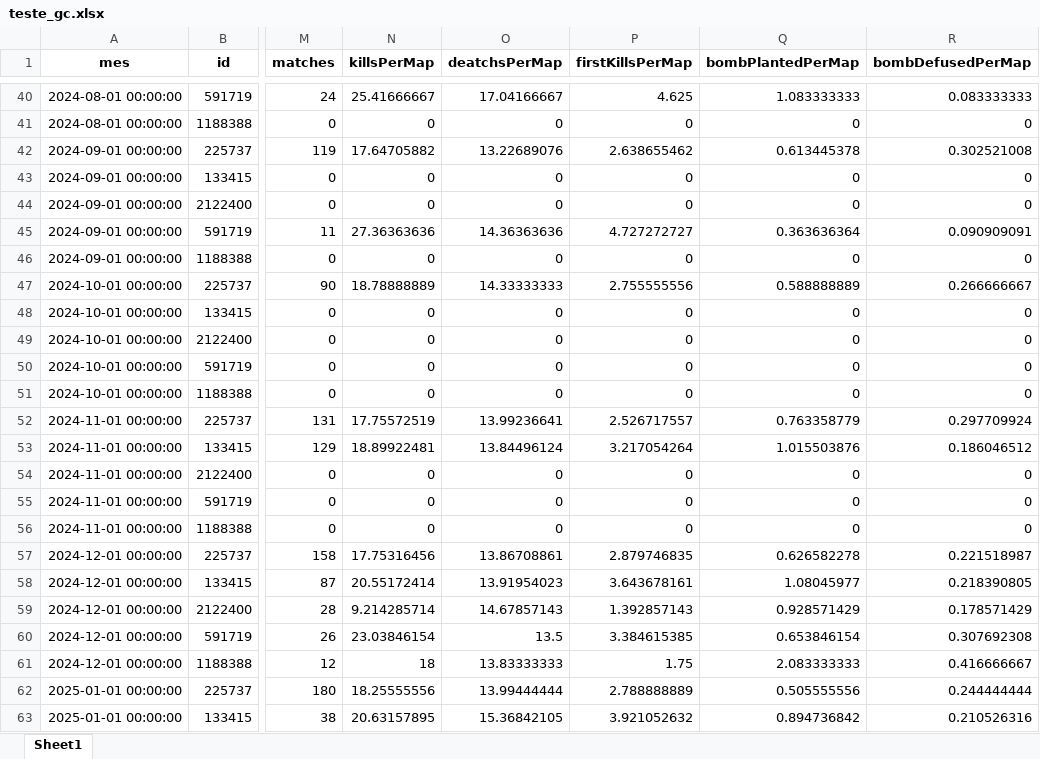
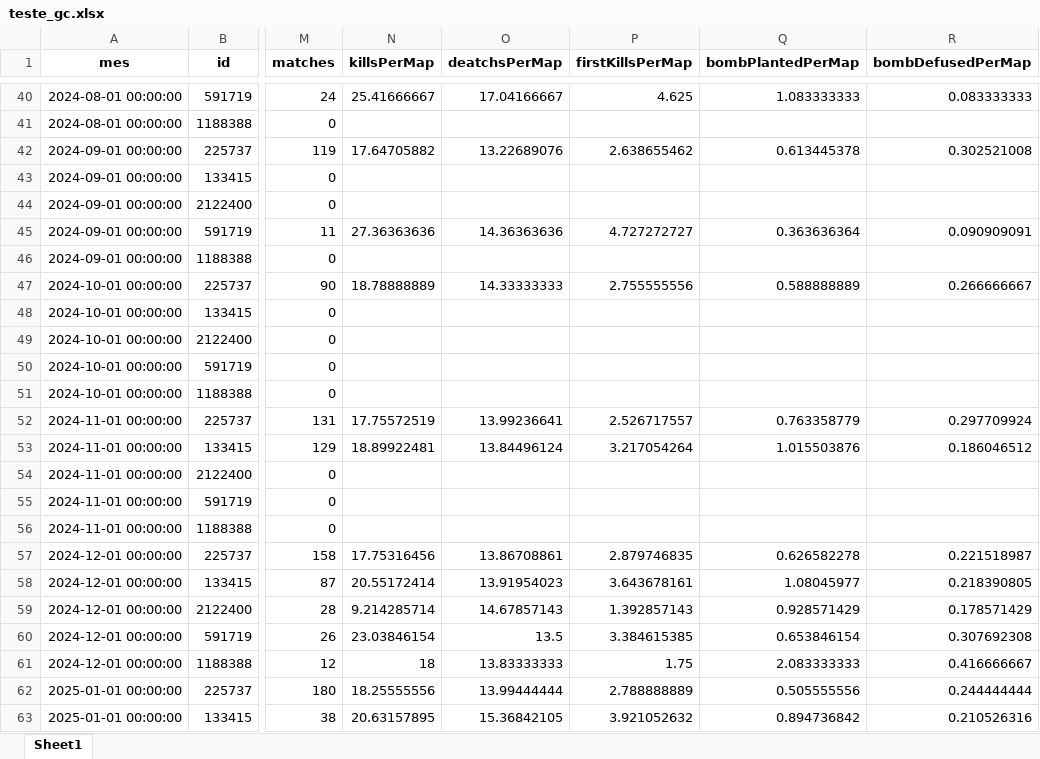
Before and after one commit to guimkt72/streamlit_gc, an Excel workbook: src/teste_gc.xlsx, sheet Sheet1, drawn as a sheet; only a part is shown, gaps mark what is left out; values as stored, in another font and other column widths than the file's, no borders; the diff covers the shown part only; the diff names each change by its address in the sheet, - before the commit and + after, or states it on an @@ line.

```diff
--- a/src/teste_gc.xlsx (sheet Sheet1)
+++ b/src/teste_gc.xlsx (sheet Sheet1)
-N41 (killsPerMap): 0
+N41 (killsPerMap): (empty)
-O41 (deatchsPerMap): 0
+O41 (deatchsPerMap): (empty)
-P41 (firstKillsPerMap): 0
+P41 (firstKillsPerMap): (empty)
-Q41 (bombPlantedPerMap): 0
+Q41 (bombPlantedPerMap): (empty)
-R41 (bombDefusedPerMap): 0
+R41 (bombDefusedPerMap): (empty)
-N43:N44 (killsPerMap): 0
+N43:N44 (killsPerMap): (empty)
-O43:O44 (deatchsPerMap): 0
+O43:O44 (deatchsPerMap): (empty)
-P43:P44 (firstKillsPerMap): 0
+P43:P44 (firstKillsPerMap): (empty)
-Q43:Q44 (bombPlantedPerMap): 0
+Q43:Q44 (bombPlantedPerMap): (empty)
-R43:R44 (bombDefusedPerMap): 0
+R43:R44 (bombDefusedPerMap): (empty)
-N46 (killsPerMap): 0
+N46 (killsPerMap): (empty)
-O46 (deatchsPerMap): 0
+O46 (deatchsPerMap): (empty)
-P46 (firstKillsPerMap): 0
+P46 (firstKillsPerMap): (empty)
-Q46 (bombPlantedPerMap): 0
+Q46 (bombPlantedPerMap): (empty)
-R46 (bombDefusedPerMap): 0
+R46 (bombDefusedPerMap): (empty)
-N48:N51 (killsPerMap): 0
+N48:N51 (killsPerMap): (empty)
-O48:O51 (deatchsPerMap): 0
+O48:O51 (deatchsPerMap): (empty)
-P48:P51 (firstKillsPerMap): 0
+P48:P51 (firstKillsPerMap): (empty)
-Q48:Q51 (bombPlantedPerMap): 0
+Q48:Q51 (bombPlantedPerMap): (empty)
-R48:R51 (bombDefusedPerMap): 0
+R48:R51 (bombDefusedPerMap): (empty)
-N54:N56 (killsPerMap): 0
+N54:N56 (killsPerMap): (empty)
-O54:O56 (deatchsPerMap): 0
+O54:O56 (deatchsPerMap): (empty)
-P54:P56 (firstKillsPerMap): 0
+P54:P56 (firstKillsPerMap): (empty)
-Q54:Q56 (bombPlantedPerMap): 0
+Q54:Q56 (bombPlantedPerMap): (empty)
-R54:R56 (bombDefusedPerMap): 0
+R54:R56 (bombDefusedPerMap): (empty)
```
Also changed, not shown: 65 edited cells elsewhere in this sheet, src/match_gc.xlsx, 2 other files.
